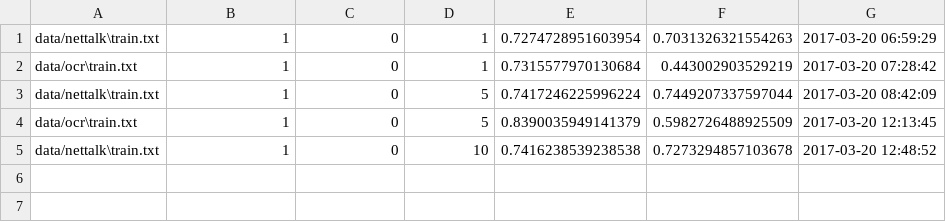
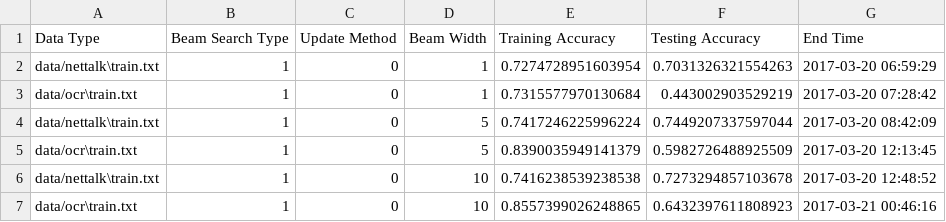
Before and after one commit to lkwbr/structured-prediction, a CSV file: out/reports/report_breadth.csv, drawn as a sheet; the diff names each change by its address in the sheet, - before the commit and + after, or states it on an @@ line.

```diff
--- a/out/reports/report_breadth.csv
+++ b/out/reports/report_breadth.csv
+row 1: Data Type | Beam Search Type | Update Method | Beam Width | Training Accuracy | Testing Accuracy | End Time
+row 7: data/ocr\train.txt | 1 | 0 | 10 | 0.8557399026248865 | 0.6432397611808923 | 2017-03-21 00:46:16
```
Also changed, not shown: out/reports/report.csv.
